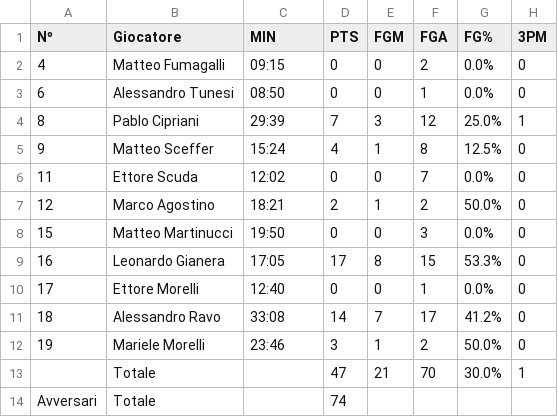
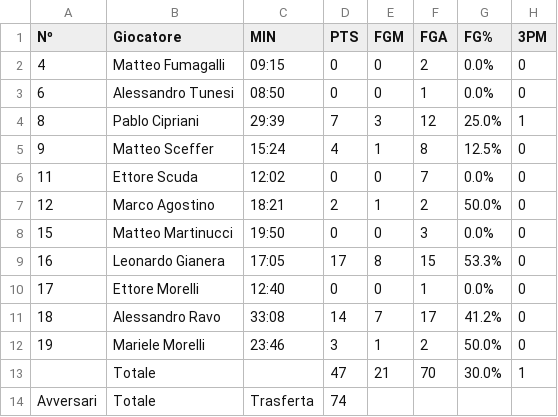
Before and after one commit to stefanobiavaschi/test_streamlit_2, a CSV file: data/stats-chiav_u15_23_24-vs-lambrugo-28-10-2023.csv, drawn as a sheet; only a part is shown; the diff names each change by its address in the sheet, - before the commit and + after, or states it on an @@ line.

```diff
--- a/data/stats-chiav_u15_23_24-vs-lambrugo-28-10-2023.csv
+++ b/data/stats-chiav_u15_23_24-vs-lambrugo-28-10-2023.csv
-C14 (MIN): (empty)
+C14 (MIN): Trasferta
```
Also changed, not shown: data/stats-chiav_prd_22_23-vs-sondrio-05-03-2023.csv, data/stats-chiav_u14_22_23-vs-pontida-05-03-2023.csv, 4 other files.
